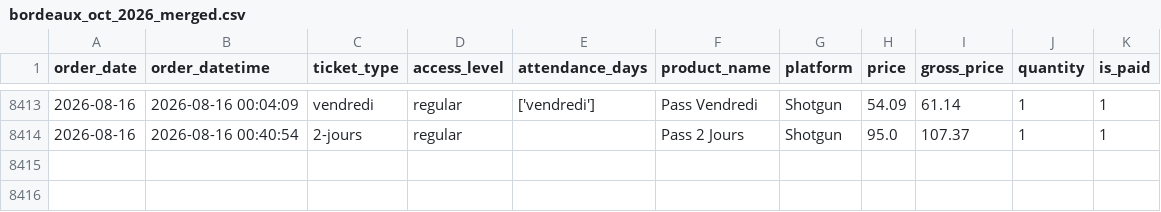
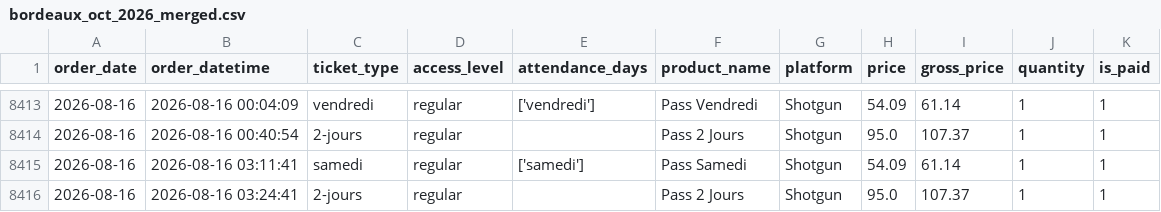
Before and after one commit to studio-ai2k/ticketing_api, a CSV file: data/bordeaux_oct_2026_merged.csv, drawn as a sheet; only a part is shown, gaps mark what is left out.

```diff
--- a/data/bordeaux_oct_2026_merged.csv
+++ b/data/bordeaux_oct_2026_merged.csv
@@ -8414 +8414,3 @@ order_date,order_datetime,ticket_type,access_level,attendance_days,product_name,
 2026-08-16,2026-08-16 00:40:54,2-jours,regular,,Pass 2 Jours,Shotgun,95.0,107.37,1,1
+2026-08-16,2026-08-16 03:11:41,samedi,regular,['samedi'],Pass Samedi,Shotgun,54.09,61.14,1,1
+2026-08-16,2026-08-16 03:24:41,2-jours,regular,,Pass 2 Jours,Shotgun,95.0,107.37,1,1
```
Also changed, not shown: data/rennes_2026_merged.csv, 8 other files.
